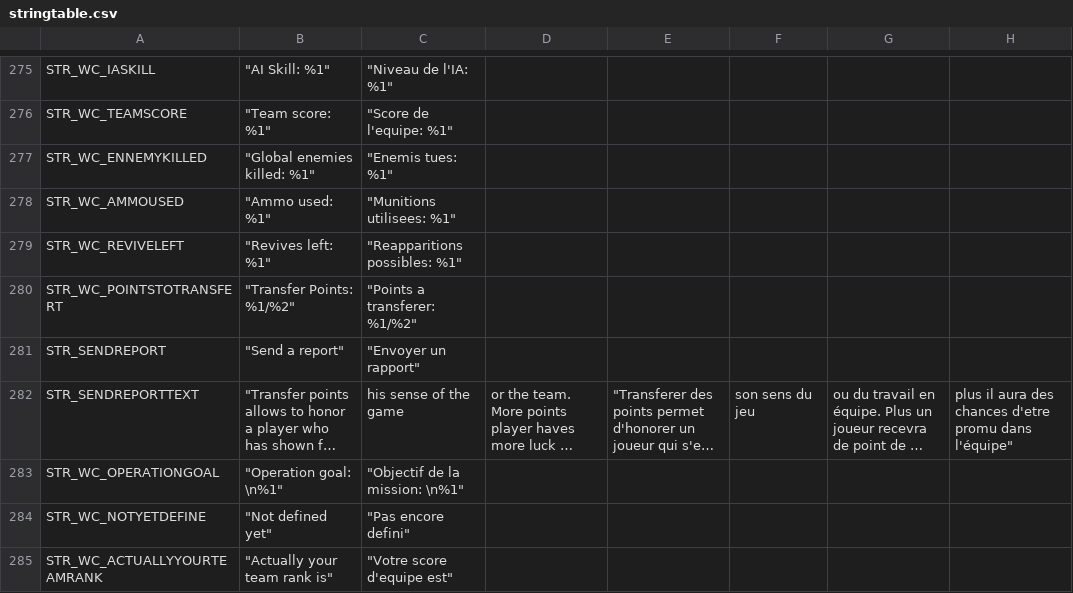
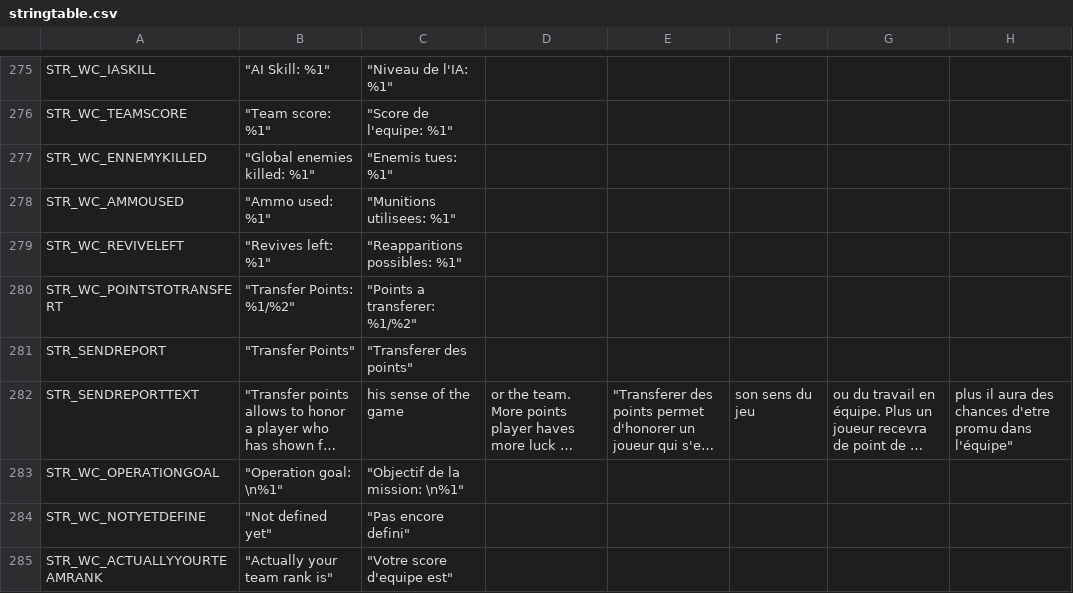
Before and after one commit to code34/war-in-takistan, a CSV file: stringtable.csv, drawn as a sheet; only a part is shown, gaps mark what is left out; long unchanged cells end in …; the diff names each change by its address in the sheet, - before the commit and + after, or states it on an @@ line.

Commit message:
fix transfer point typo

```diff
--- a/stringtable.csv
+++ b/stringtable.csv
-B281: "Send a report"
+B281: "Transfer Points"
-C281: "Envoyer un rapport"
+C281: "Transferer des points"
```
